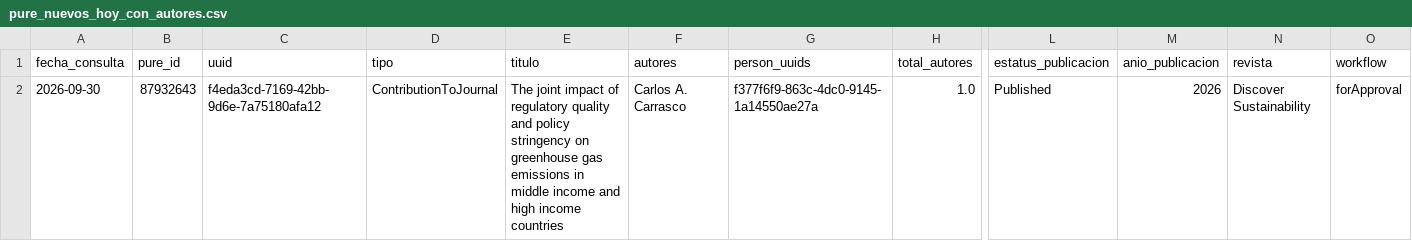
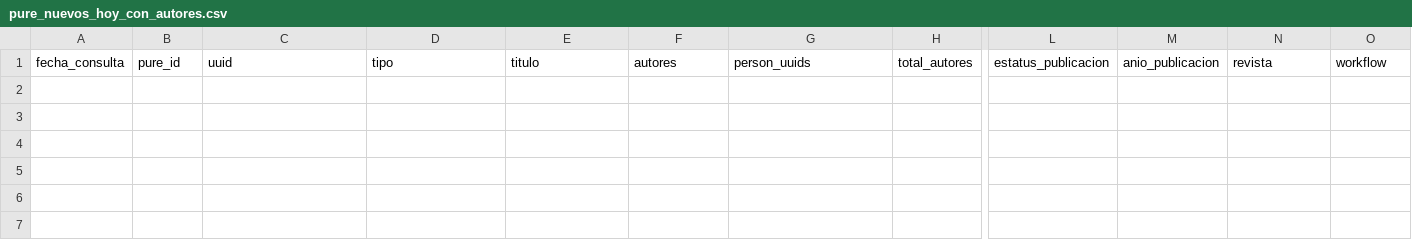
Before and after one commit to victorinox93/pure_daily, a CSV file: data/pure_nuevos_hoy_con_autores.csv, drawn as a sheet; only a part is shown, gaps mark what is left out; rows hold the shown columns only; the diff names each change by its address in the sheet, - before the commit and + after, or states it on an @@ line.

```diff
--- a/data/pure_nuevos_hoy_con_autores.csv
+++ b/data/pure_nuevos_hoy_con_autores.csv
-row 2: 2026-09-30 | 87932643 | f4eda3cd-7169-42bb-9d6e-7a75180afa12 | ContributionToJournal | The joint impact of regulatory quality and policy stringency on greenhouse gas emissions in middle income and high income countries | Carlos A. Carrasco | f377f6f9-863c-4dc0-9145-1a14550ae27a | 1.0 | Published | 2026 | Discover Sustainability | forApproval
```
Also changed, not shown: data/pure_resumen_diario.csv, 2 other files.
